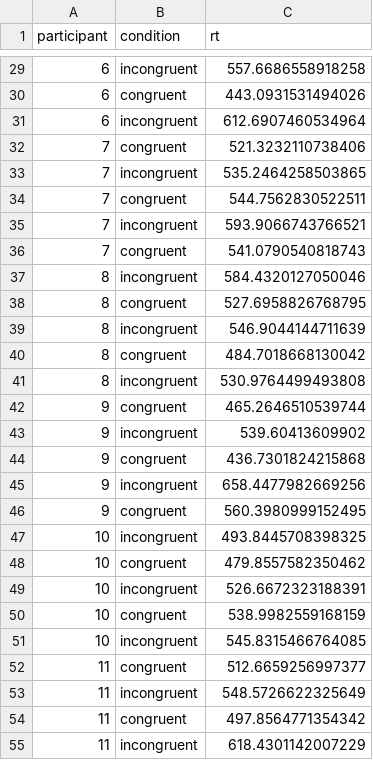
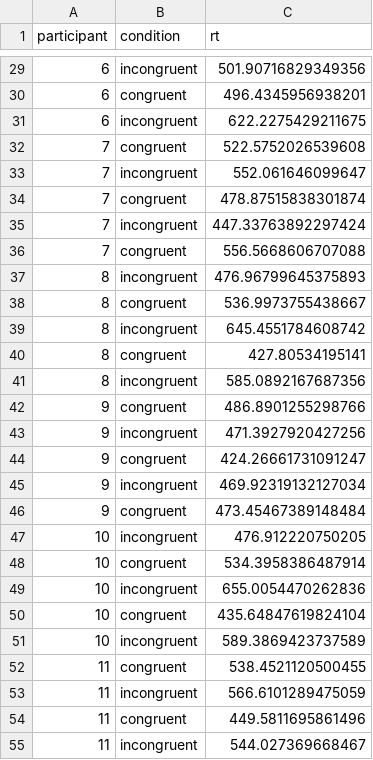
Before and after one commit to rich-ramsey/positron-test, a CSV file: data.csv, drawn as a sheet; only a part is shown, gaps mark what is left out; the diff covers the shown part only.

```diff
--- a/data.csv
+++ b/data.csv
@@ -29,27 +29,27 @@ participant,condition,rt
-6,incongruent,557.6686558918258
-6,congruent,443.0931531494026
-6,incongruent,612.6907460534964
-7,congruent,521.3232110738406
-7,incongruent,535.2464258503865
-7,congruent,544.7562830522511
-7,incongruent,593.9066743766521
-7,congruent,541.0790540818743
-8,incongruent,584.4320127050046
-8,congruent,527.6958826768795
-8,incongruent,546.9044144711639
-8,congruent,484.7018668130042
-8,incongruent,530.9764499493808
-9,congruent,465.2646510539744
-9,incongruent,539.60413609902
-9,congruent,436.7301824215868
-9,incongruent,658.4477982669256
-9,congruent,560.3980999152495
-10,incongruent,493.8445708398325
-10,congruent,479.8557582350462
-10,incongruent,526.6672323188391
-10,congruent,538.9982559168159
-10,incongruent,545.8315466764085
-11,congruent,512.6659256997377
-11,incongruent,548.5726622325649
-11,congruent,497.8564771354342
-11,incongruent,618.4301142007229
+6,incongruent,501.90716829349356
+6,congruent,496.4345956938201
+6,incongruent,622.2275429211675
+7,congruent,522.5752026539608
+7,incongruent,552.061646099647
+7,congruent,478.87515838301874
+7,incongruent,447.33763892297424
+7,congruent,556.5668606707088
+8,incongruent,476.96799645375893
+8,congruent,536.9973755438667
+8,incongruent,645.4551784608742
+8,congruent,427.80534195141
+8,incongruent,585.0892167687356
+9,congruent,486.8901255298766
+9,incongruent,471.3927920427256
+9,congruent,424.26661731091247
+9,incongruent,469.92319132127034
+9,congruent,473.45467389148484
+10,incongruent,476.912220750205
+10,congruent,534.3958386487914
+10,incongruent,655.0054470262836
+10,congruent,435.64847619824104
+10,incongruent,589.3869423737589
+11,congruent,538.4521120500455
+11,incongruent,566.6101289475059
+11,congruent,449.5811695861496
+11,incongruent,544.027369668467
```
Also changed, not shown: 73 edited cells elsewhere in this file, 2 other files.
